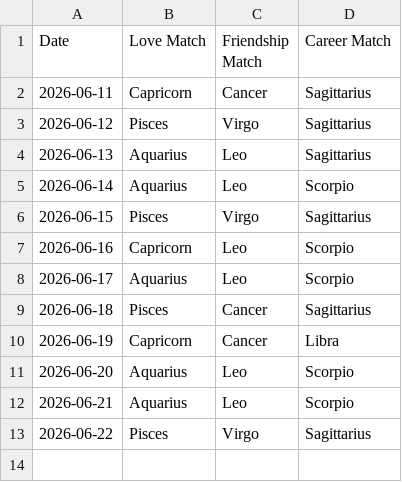
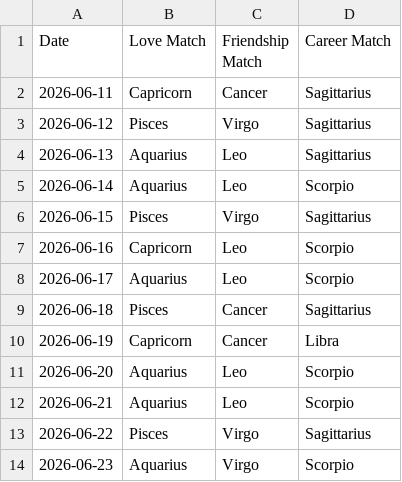
Before and after one commit to alifiaganjaraharja/daily-horoscope-scraper, a CSV file: horoscope_matches.csv, drawn as a sheet.

```diff
--- a/horoscope_matches.csv
+++ b/horoscope_matches.csv
@@ -13 +13,2 @@ Date,Love Match,Friendship Match,Career Match
 2026-06-22,Pisces,Virgo,Sagittarius
+2026-06-23,Aquarius,Virgo,Scorpio
```
